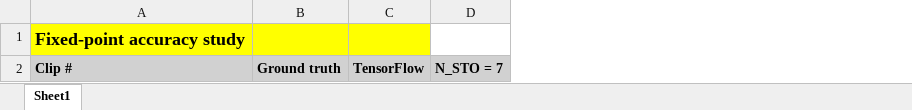
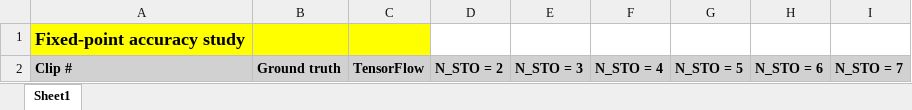
Before and after one commit to TristanRobitaille/engsci-thesis, an Excel workbook: asic/fixed_point_accuracy_study/results/results_template.xlsx, sheet Sheet1, drawn as a sheet; only a part is shown; values as stored, in another font and other column widths than the file's, no borders; the diff names each change by its address in the sheet, - before the commit and + after, or states it on an @@ line.

Commit message:
Fixed-point accuracy study is now fully functional, with adjustable width, dynamic format and a separate format for weights.

```diff
--- a/asic/fixed_point_accuracy_study/results/results_template.xlsx (sheet Sheet1)
+++ b/asic/fixed_point_accuracy_study/results/results_template.xlsx (sheet Sheet1)
+column D, row 2: N_STO = 2
+column E, row 2: N_STO = 3
+column F, row 2: N_STO = 4
+column G, row 2: N_STO = 5
+column H, row 2: N_STO = 6
```
Also changed, not shown: 13 other files.
